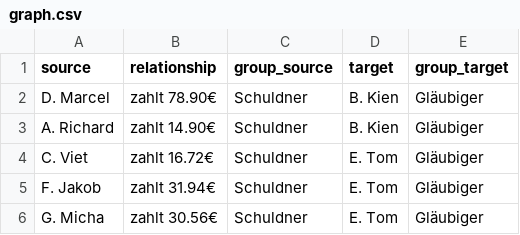
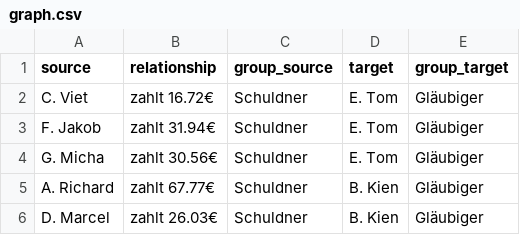
Before and after one commit to MisterAstrocyte/Knowledge_Graph, a CSV file: docs/data/graph.csv, drawn as a sheet.

```diff
--- a/docs/data/graph.csv
+++ b/docs/data/graph.csv
@@ -1,4 +1,2 @@
 source,relationship,group_source,target,group_target
-D. Marcel,zahlt 78.90€,Schuldner,B. Kien,Gläubiger
-A. Richard,zahlt 14.90€,Schuldner,B. Kien,Gläubiger
 C. Viet,zahlt 16.72€,Schuldner,E. Tom,Gläubiger
@@ -6 +4,3 @@ F. Jakob,zahlt 31.94€,Schuldner,E. Tom,Gläubiger
 G. Micha,zahlt 30.56€,Schuldner,E. Tom,Gläubiger
+A. Richard,zahlt 67.77€,Schuldner,B. Kien,Gläubiger
+D. Marcel,zahlt 26.03€,Schuldner,B. Kien,Gläubiger
```
Also changed, not shown: 1 other file.
